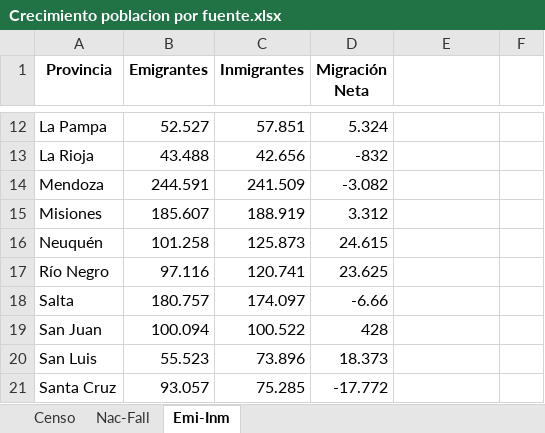
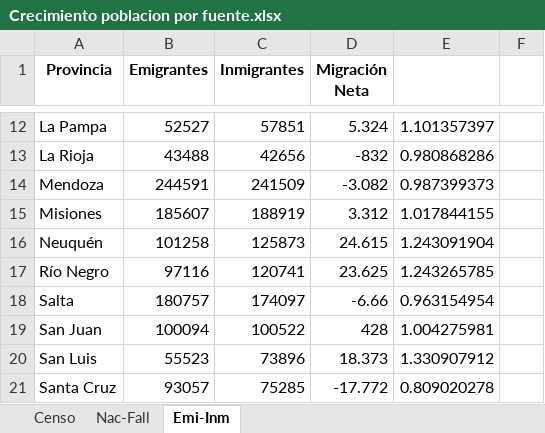
Before and after one commit to miller862/Indicadores_socieconomicos, an Excel workbook: datos/Crecimiento poblacion por fuente.xlsx, sheet Emi-Inm, drawn as a sheet; only a part is shown, gaps mark what is left out; values as stored, in another font and other column widths than the file's, no borders; the diff covers the shown part only; the diff names each change by its address in the sheet, - before the commit and + after, or states it on an @@ line.

```diff
--- a/datos/Crecimiento poblacion por fuente.xlsx (sheet Emi-Inm)
+++ b/datos/Crecimiento poblacion por fuente.xlsx (sheet Emi-Inm)
-B12 (Emigrantes): 52.527
+B12 (Emigrantes): 52527
-C12 (Inmigrantes): 57.851
+C12 (Inmigrantes): 57851
-E12: (empty)
+E12: 1.101357397
-B13 (Emigrantes): 43.488
+B13 (Emigrantes): 43488
-C13 (Inmigrantes): 42.656
+C13 (Inmigrantes): 42656
-E13: (empty)
+E13: 0.980868286
-B14 (Emigrantes): 244.591
+B14 (Emigrantes): 244591
-C14 (Inmigrantes): 241.509
+C14 (Inmigrantes): 241509
-E14: (empty)
+E14: 0.987399373
-B15 (Emigrantes): 185.607
+B15 (Emigrantes): 185607
-C15 (Inmigrantes): 188.919
+C15 (Inmigrantes): 188919
-E15: (empty)
+E15: 1.017844155
-B16 (Emigrantes): 101.258
+B16 (Emigrantes): 101258
-C16 (Inmigrantes): 125.873
+C16 (Inmigrantes): 125873
-E16: (empty)
+E16: 1.243091904
-B17 (Emigrantes): 97.116
+B17 (Emigrantes): 97116
-C17 (Inmigrantes): 120.741
+C17 (Inmigrantes): 120741
-E17: (empty)
+E17: 1.243265785
-B18 (Emigrantes): 180.757
+B18 (Emigrantes): 180757
-C18 (Inmigrantes): 174.097
+C18 (Inmigrantes): 174097
-E18: (empty)
+E18: 0.963154954
-B19 (Emigrantes): 100.094
+B19 (Emigrantes): 100094
-C19 (Inmigrantes): 100.522
+C19 (Inmigrantes): 100522
-E19: (empty)
+E19: 1.004275981
-B20 (Emigrantes): 55.523
+B20 (Emigrantes): 55523
-C20 (Inmigrantes): 73.896
+C20 (Inmigrantes): 73896
-E20: (empty)
+E20: 1.330907912
-B21 (Emigrantes): 93.057
+B21 (Emigrantes): 93057
-C21 (Inmigrantes): 75.285
+C21 (Inmigrantes): 75285
-E21: (empty)
+E21: 0.809020278
```
Also changed, not shown: 44 edited cells elsewhere in this sheet, 13 other files.
